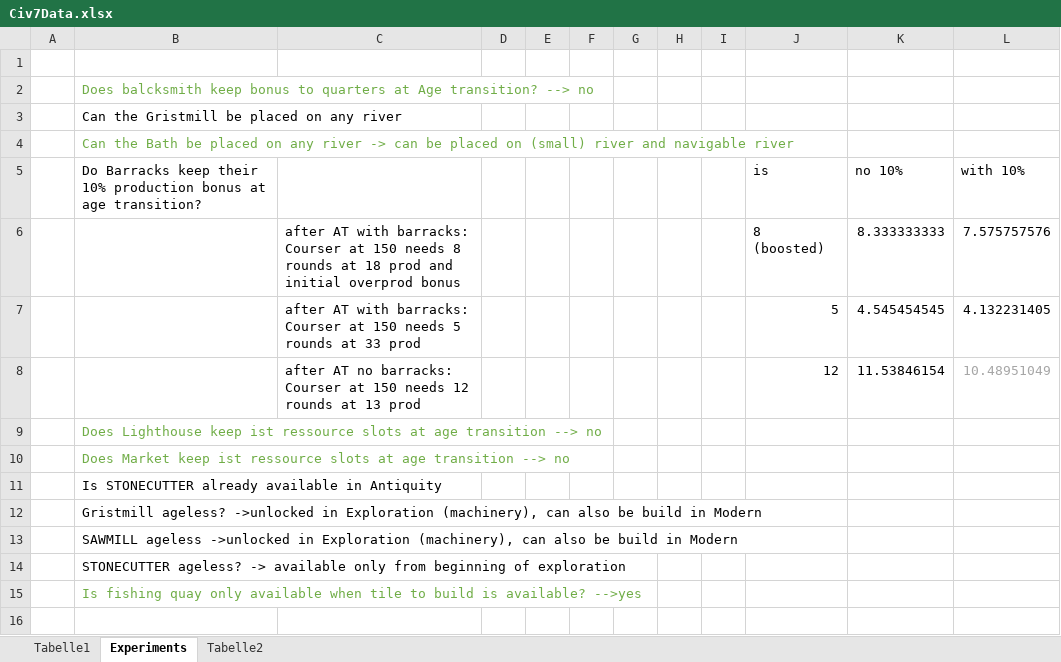
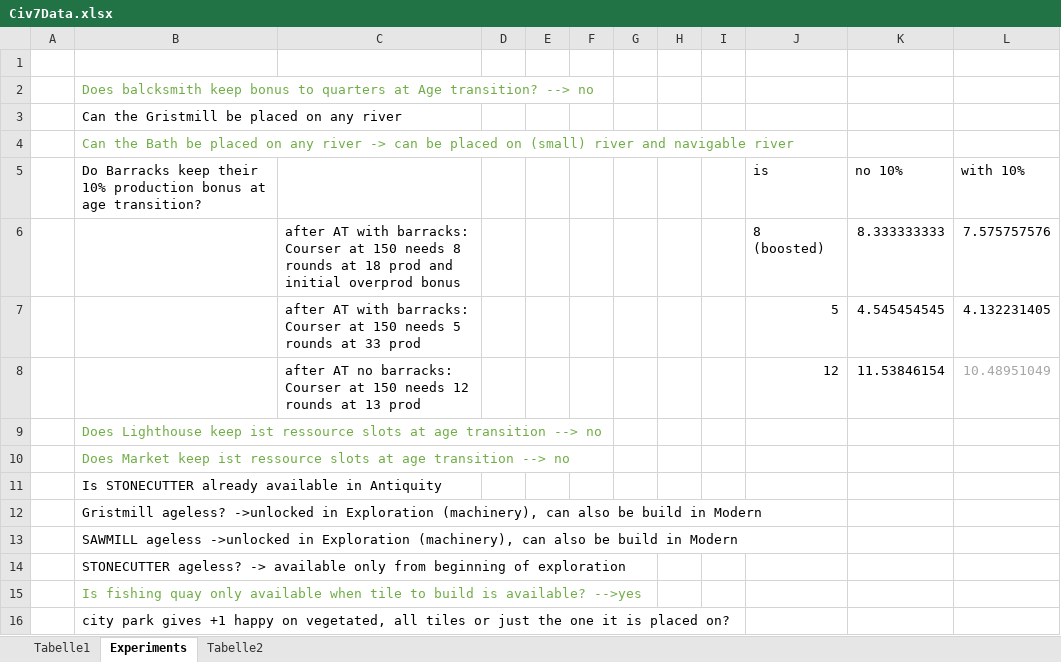
Before and after one commit to DavidWynands/Civ7CheatSheet, an Excel workbook: Civ7Data.xlsx, sheet Experiments, drawn as a sheet; values as stored, in another font and other column widths than the file's, no borders; the diff names each change by its address in the sheet, - before the commit and + after, or states it on an @@ line.

```diff
--- a/Civ7Data.xlsx (sheet Experiments)
+++ b/Civ7Data.xlsx (sheet Experiments)
+row 16:  | city park gives +1 happy on vegetated, all tiles or just the one it is placed on?
```
Also changed, not shown: sheet Tabelle1, 28 other files.
